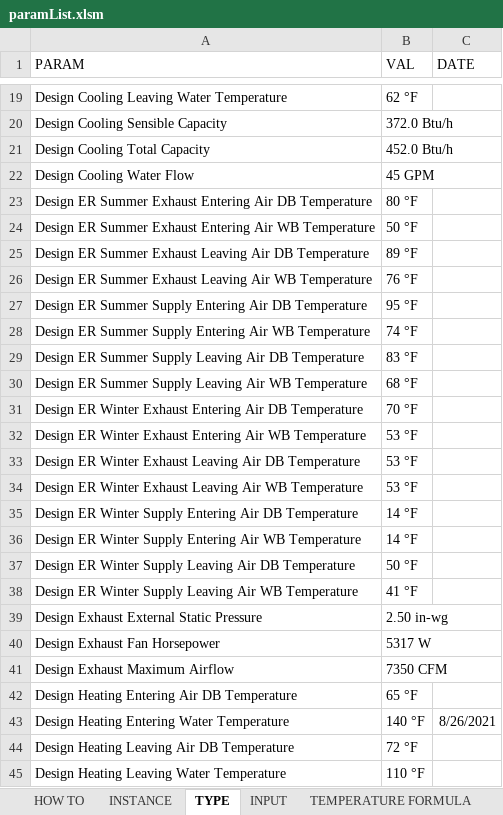
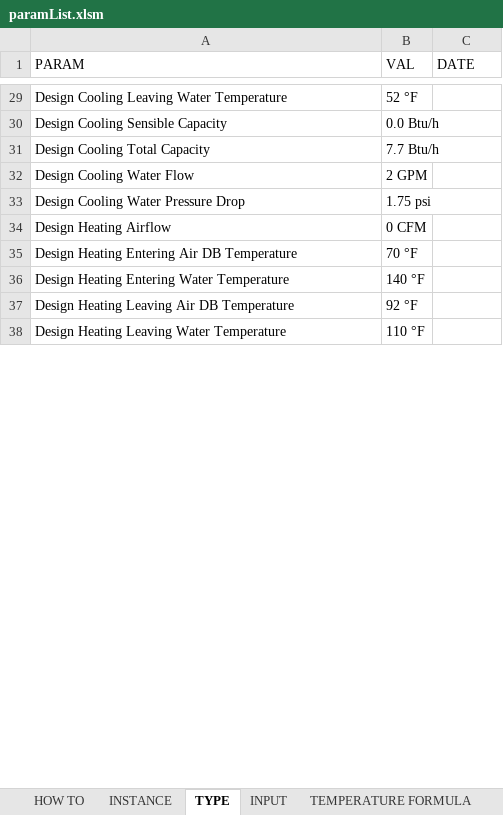
Before and after one commit to richung99/SetFamilyParameters, an Excel workbook: paramList.xlsm, sheet TYPE, drawn as a sheet; only a part is shown, gaps mark what is left out; values as stored, in another font and other column widths than the file's, no borders; removed rows and columns are numbered as before the commit, all else as after; the diff covers the shown part only; the diff names each change by its address in the sheet, - before the commit and + after, or states it on an @@ line.

Commit message:
Implemented string metrics to match manufacturer parameters with design parameters. Started dynamo script to change instance based parameters to type based parameters.

```diff
--- a/paramList.xlsm (sheet TYPE)
+++ b/paramList.xlsm (sheet TYPE)
-B29 (VAL): 62 °F
+B29 (VAL): 52 °F
-B30 (VAL): 372.0 Btu/h
+B30 (VAL): 0.0 Btu/h
-B31 (VAL): 452.0 Btu/h
+B31 (VAL): 7.7 Btu/h
-B32 (VAL): 45 GPM
+B32 (VAL): 2 GPM
-row 23: Design ER Summer Exhaust Entering Air DB Temperature | 80 °F
-row 24: Design ER Summer Exhaust Entering Air WB Temperature | 50 °F
-row 25: Design ER Summer Exhaust Leaving Air DB Temperature | 89 °F
-row 26: Design ER Summer Exhaust Leaving Air WB Temperature | 76 °F
-row 27: Design ER Summer Supply Entering Air DB Temperature | 95 °F
-row 28: Design ER Summer Supply Entering Air WB Temperature | 74 °F
-row 29: Design ER Summer Supply Leaving Air DB Temperature | 83 °F
-row 30: Design ER Summer Supply Leaving Air WB Temperature | 68 °F
-row 31: Design ER Winter Exhaust Entering Air DB Temperature | 70 °F
-row 32: Design ER Winter Exhaust Entering Air WB Temperature | 53 °F
-row 33: Design ER Winter Exhaust Leaving Air DB Temperature | 53 °F
-row 34: Design ER Winter Exhaust Leaving Air WB Temperature | 53 °F
-row 35: Design ER Winter Supply Entering Air DB Temperature | 14 °F
-row 36: Design ER Winter Supply Entering Air WB Temperature | 14 °F
-row 37: Design ER Winter Supply Leaving Air DB Temperature | 50 °F
-row 38: Design ER Winter Supply Leaving Air WB Temperature | 41 °F
-row 39: Design Exhaust External Static Pressure | 2.50 in-wg
-row 40: Design Exhaust Fan Horsepower | 5317 W
-row 41: Design Exhaust Maximum Airflow | 7350 CFM
+row 33: Design Cooling Water Pressure Drop | 1.75 psi
+row 34: Design Heating Airflow | 0 CFM
-B35 (VAL): 65 °F
+B35 (VAL): 70 °F
-C36 (DATE): 8/26/2021
+C36 (DATE): (empty)
-B37 (VAL): 72 °F
+B37 (VAL): 92 °F
```
Also changed, not shown: 46 added rows, 45 removed rows, 27 edited cells and cell formats elsewhere in this sheet, sheet INPUT, sheet INSTANCE, other sheet tabs, formulas that keep their value, charts or pictures, 13 other files.
